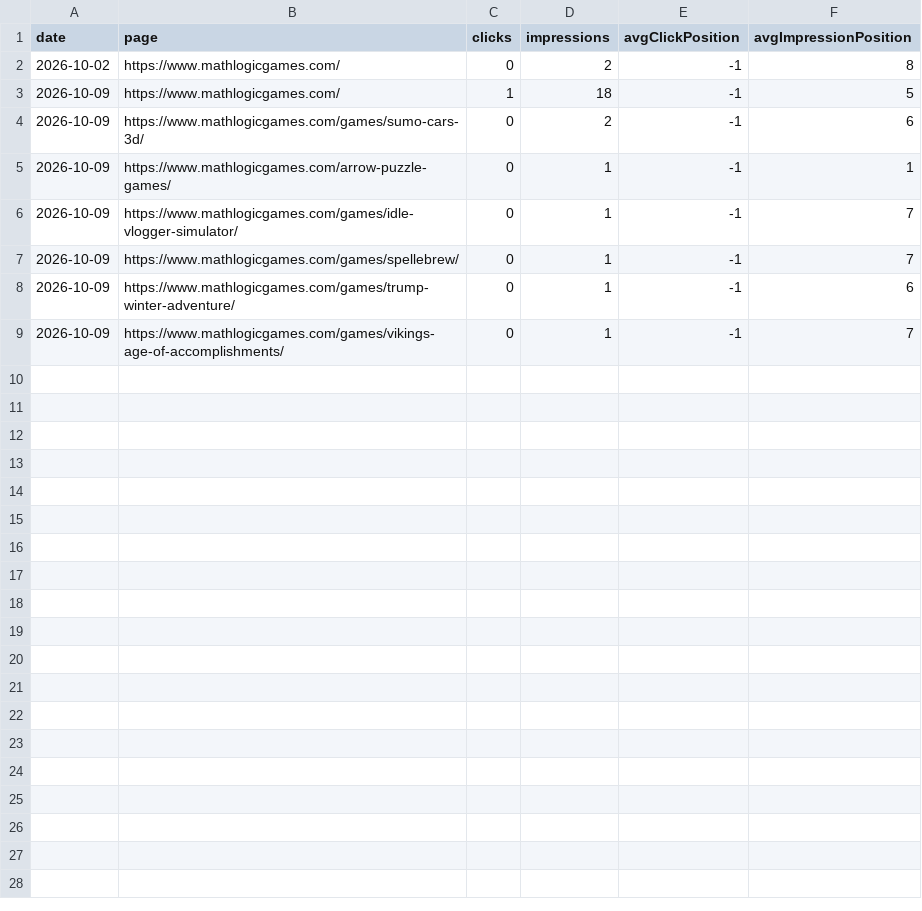
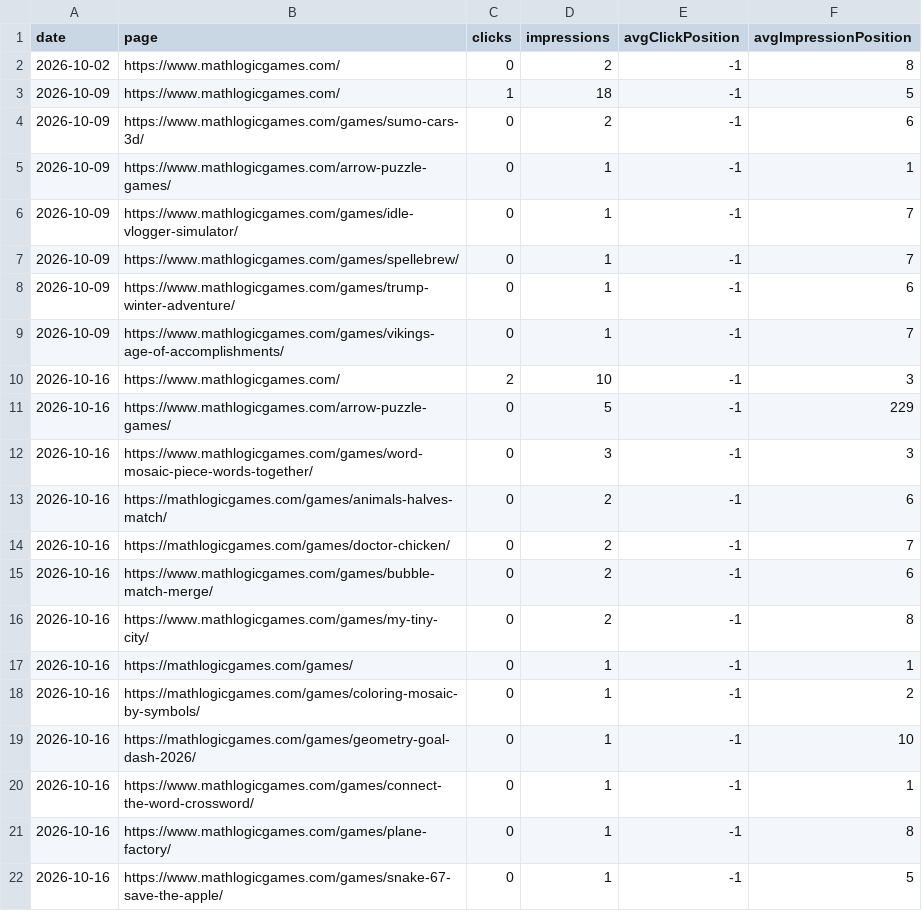
Before and after one commit to thanhnt1910/gsc-data, a CSV file: data/bing/pages.csv, drawn as a sheet.

```diff
--- a/data/bing/pages.csv
+++ b/data/bing/pages.csv
@@ -9 +9,14 @@ date,page,clicks,impressions,avgClickPosition,avgImpressionPosition
 2026-10-09,https://www.mathlogicgames.com/games/vikings-age-of-accomplishments/,0,1,-1,7
+2026-10-16,https://www.mathlogicgames.com/,2,10,-1,3
+2026-10-16,https://www.mathlogicgames.com/arrow-puzzle-games/,0,5,-1,229
+2026-10-16,https://www.mathlogicgames.com/games/word-mosaic-piece-words-together/,0,3,-1,3
+2026-10-16,https://mathlogicgames.com/games/animals-halves-match/,0,2,-1,6
+2026-10-16,https://mathlogicgames.com/games/doctor-chicken/,0,2,-1,7
+2026-10-16,https://www.mathlogicgames.com/games/bubble-match-merge/,0,2,-1,6
+2026-10-16,https://www.mathlogicgames.com/games/my-tiny-city/,0,2,-1,8
+2026-10-16,https://mathlogicgames.com/games/,0,1,-1,1
+2026-10-16,https://mathlogicgames.com/games/coloring-mosaic-by-symbols/,0,1,-1,2
+2026-10-16,https://mathlogicgames.com/games/geometry-goal-dash-2026/,0,1,-1,10
+2026-10-16,https://www.mathlogicgames.com/games/connect-the-word-crossword/,0,1,-1,1
+2026-10-16,https://www.mathlogicgames.com/games/plane-factory/,0,1,-1,8
+2026-10-16,https://www.mathlogicgames.com/games/snake-67-save-the-apple/,0,1,-1,5
```
Also changed, not shown: data/ga4/channels/2026-10.csv, data/ga4/events/2026-10.csv, 8 other files.
